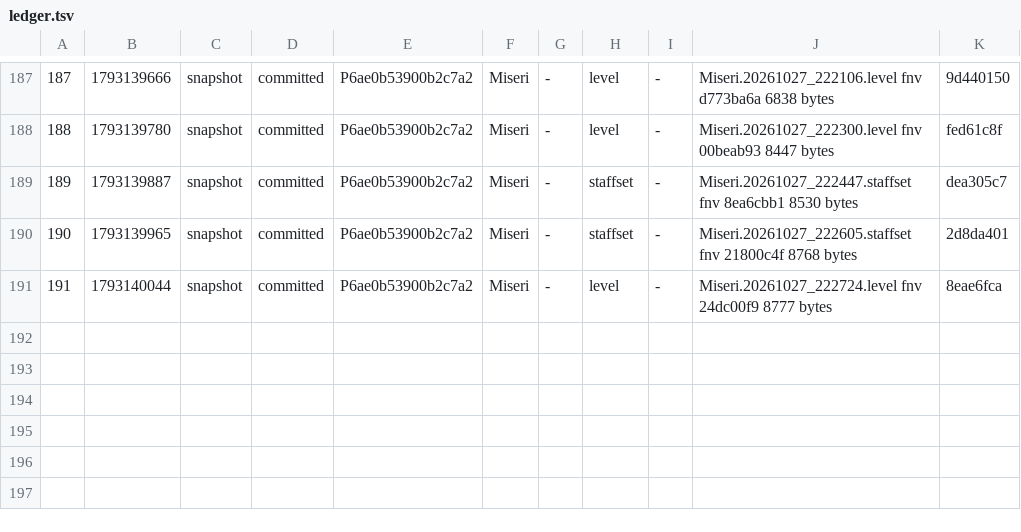
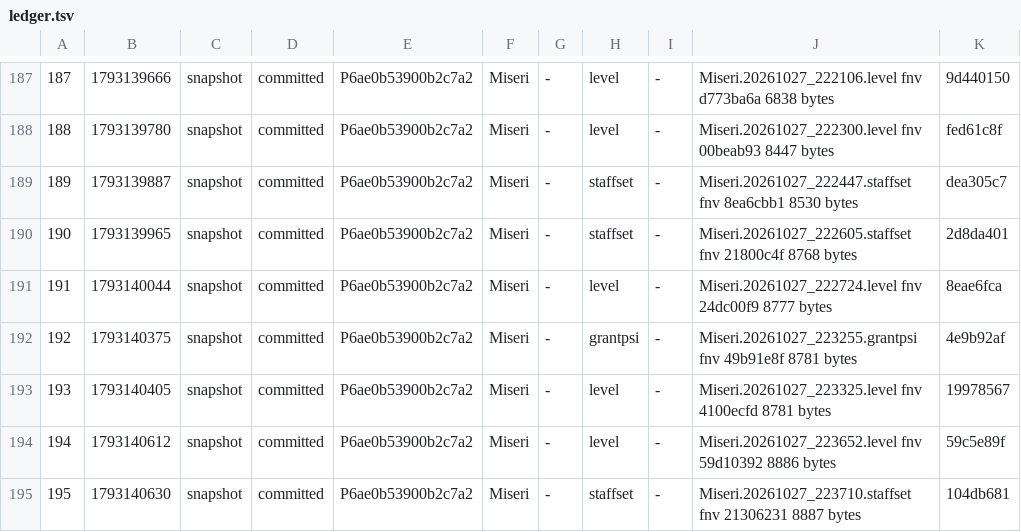
Before and after one commit to jeremydbean/toc2026, a TSV file: player/recovery/ledger.tsv, drawn as a sheet; only a part is shown, gaps mark what is left out; the diff names each change by its address in the sheet, - before the commit and + after, or states it on an @@ line.

```diff
--- a/player/recovery/ledger.tsv
+++ b/player/recovery/ledger.tsv
+row 192: 192 | 1793140375 | snapshot | committed | P6ae0b53900b2c7a2 | Miseri | - | grantpsi | - | Miseri.20261027_223255.grantpsi fnv 49b91e8f 8781 bytes | 4e9b92af
+row 193: 193 | 1793140405 | snapshot | committed | P6ae0b53900b2c7a2 | Miseri | - | level | - | Miseri.20261027_223325.level fnv 4100ecfd 8781 bytes | 19978567
+row 194: 194 | 1793140612 | snapshot | committed | P6ae0b53900b2c7a2 | Miseri | - | level | - | Miseri.20261027_223652.level fnv 59d10392 8886 bytes | 59c5e89f
+row 195: 195 | 1793140630 | snapshot | committed | P6ae0b53900b2c7a2 | Miseri | - | staffset | - | Miseri.20261027_223710.staffset fnv 21306231 8887 bytes | 104db681
```
Also changed, not shown: log/progress.tsv, log/webadmin-events.tsv, 6 other files.
